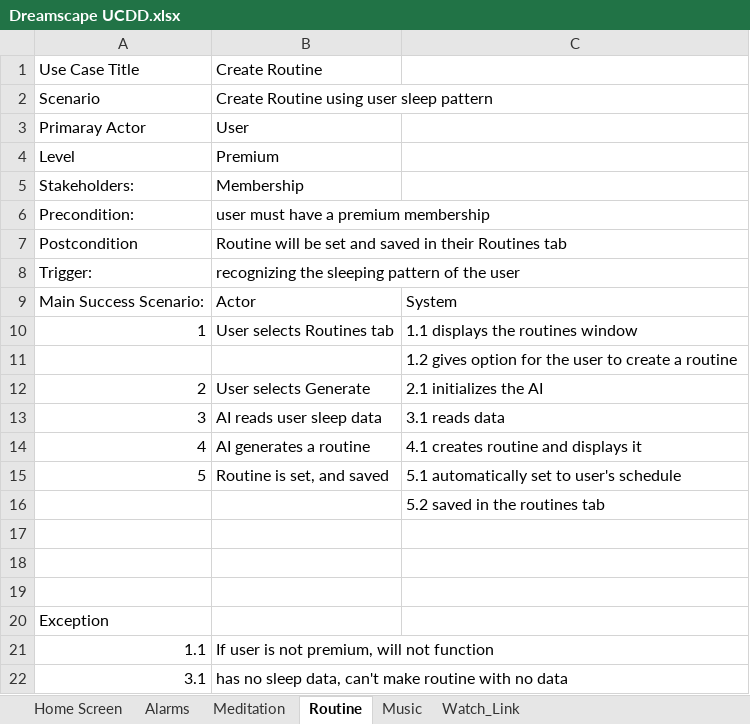
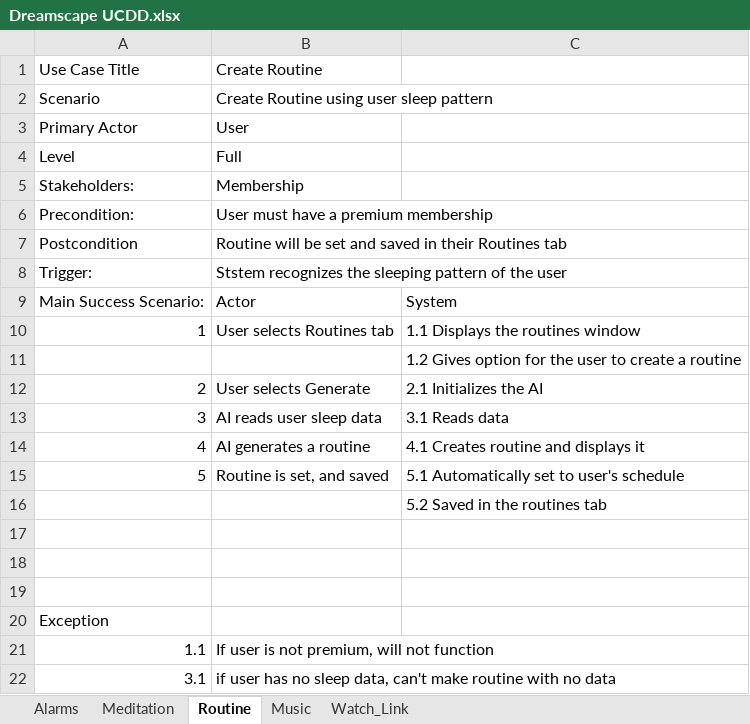
Before and after one commit to Mcuon24/The_Nocturnals, an Excel workbook: Dreamscape UCDD.xlsx, sheet Routine, drawn as a sheet; values as stored, in another font and other column widths than the file's, no borders; the diff names each change by its address in the sheet, - before the commit and + after, or states it on an @@ line.

```diff
--- a/Dreamscape UCDD.xlsx (sheet Routine)
+++ b/Dreamscape UCDD.xlsx (sheet Routine)
-sheet tab: Home Screen
-A3: Primaray Actor
+A3: Primary Actor
-B4: Premium
+B4: Full
-B6: user must have a premium membership
+B6: User must have a premium membership
-B8: recognizing the sleeping…
+B8: Ststem recognizes the sleeping…
-C10: 1.1 displays the routines window
+C10: 1.1 Displays the routines window
-C11: 1.2 gives option for…
+C11: 1.2 Gives option for…
-C12: 2.1 initializes the AI
+C12: 2.1 Initializes the AI
-C13: 3.1 reads data
+C13: 3.1 Reads data
-C14: 4.1 creates routine and displays it
+C14: 4.1 Creates routine and displays it
-C15: 5.1 automatically set to user's schedule
+C15: 5.1 Automatically set to user's schedule
-C16: 5.2 saved in the routines tab
+C16: 5.2 Saved in the routines tab
-B22: has no…
+B22: if user has no…
```
Also changed, not shown: sheet Meditation, sheet Music, sheet Alarms, sheet Watch_Link, 3 other files.
